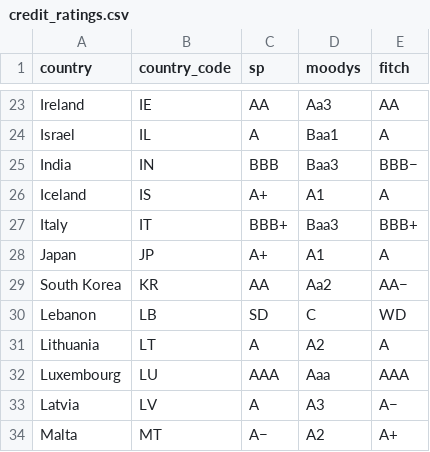
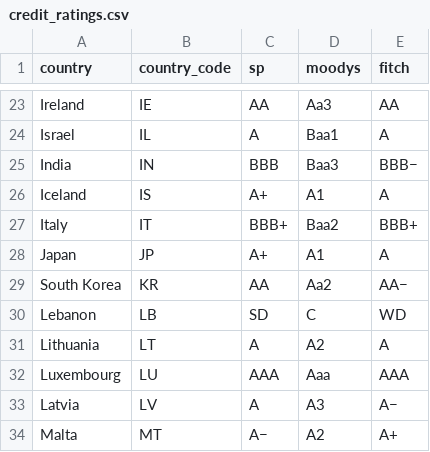
Before and after one commit to bankeronwheels/quilt-outputs, a CSV file: global-yields-nightly/credit_ratings.csv, drawn as a sheet; only a part is shown, gaps mark what is left out.

```diff
--- a/global-yields-nightly/credit_ratings.csv
+++ b/global-yields-nightly/credit_ratings.csv
@@ -26,3 +26,3 @@ India,IN,BBB,Baa3,BBB−
 Iceland,IS,A+,A1,A
-Italy,IT,BBB+,Baa3,BBB+
+Italy,IT,BBB+,Baa2,BBB+
 Japan,JP,A+,A1,A
```
